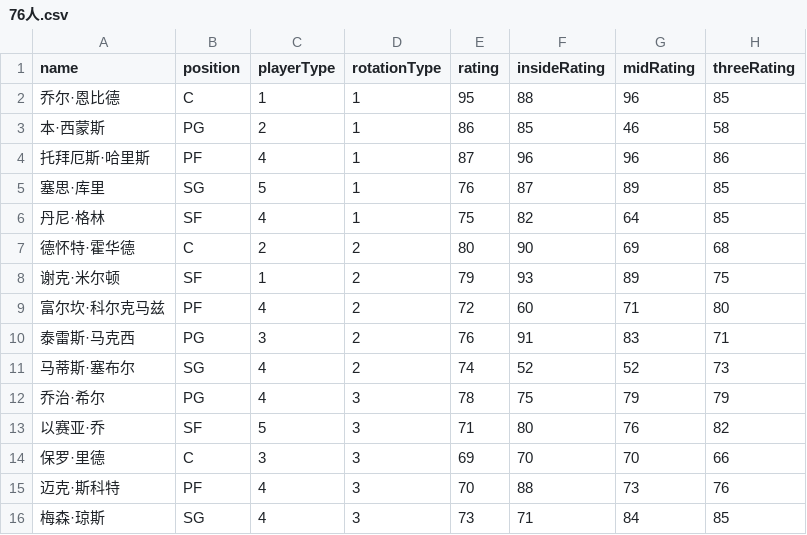
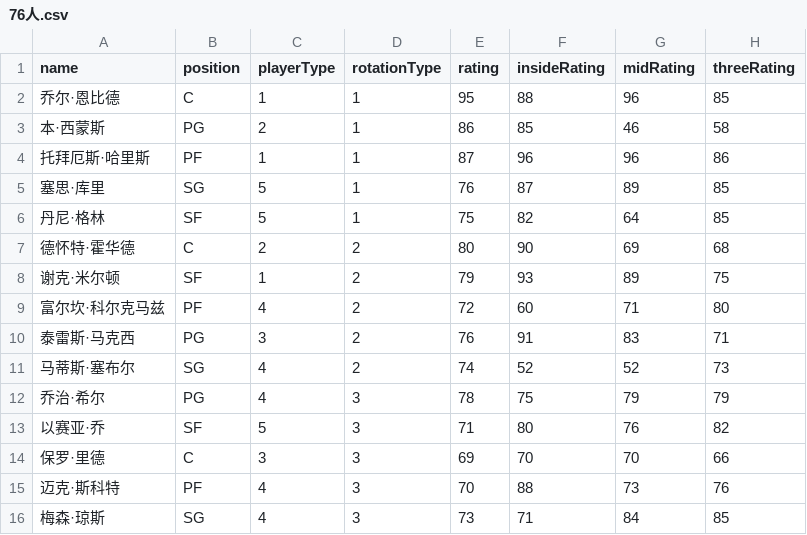
Before and after one commit to MikeYan01/NBA-sim, a CSV file: database/roster/76人.csv, drawn as a sheet; only a part is shown; the diff names each change by its address in the sheet, - before the commit and + after, or states it on an @@ line.

```diff
--- a/database/roster/76人.csv
+++ b/database/roster/76人.csv
-C4 (playerType): 4
+C4 (playerType): 1
-C6 (playerType): 4
+C6 (playerType): 5
```
Also changed, not shown: database/roster/凯尔特人.csv, database/roster/勇士.csv, 19 other files.
